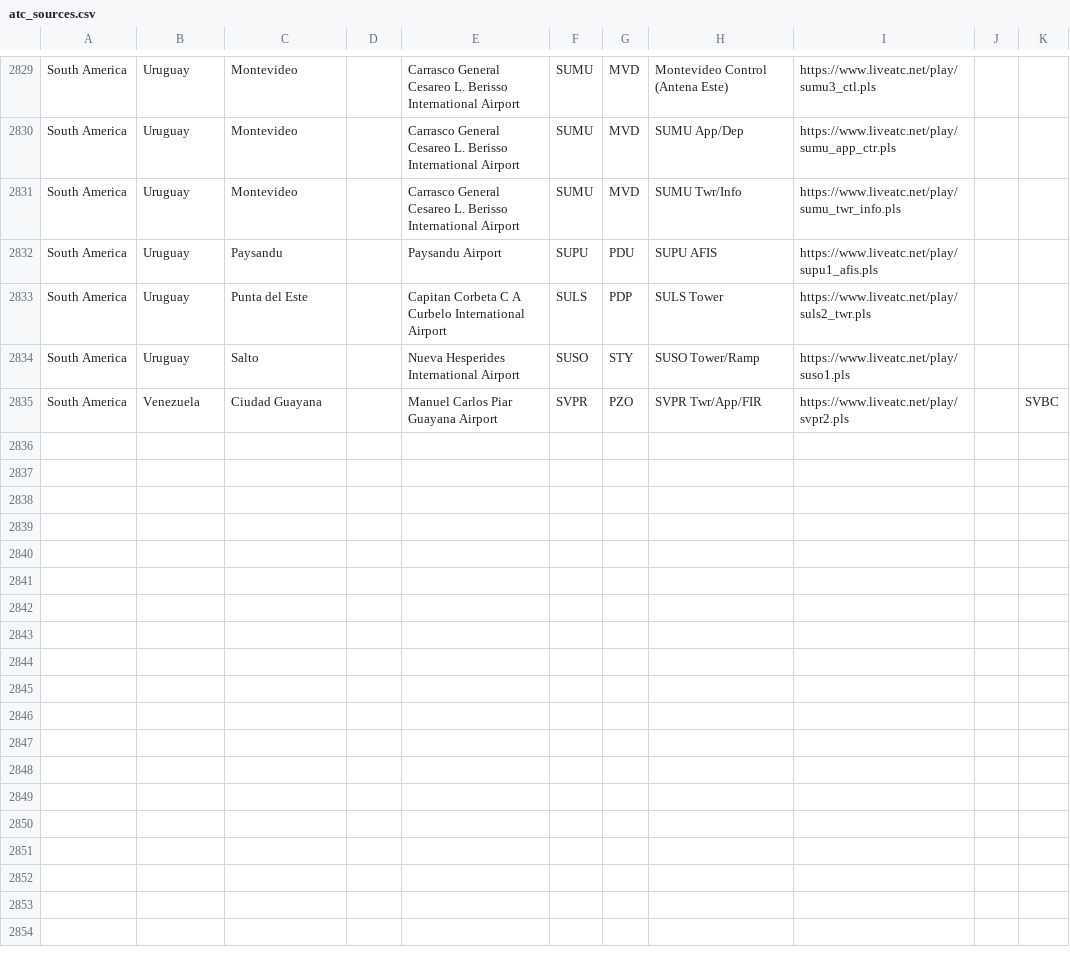
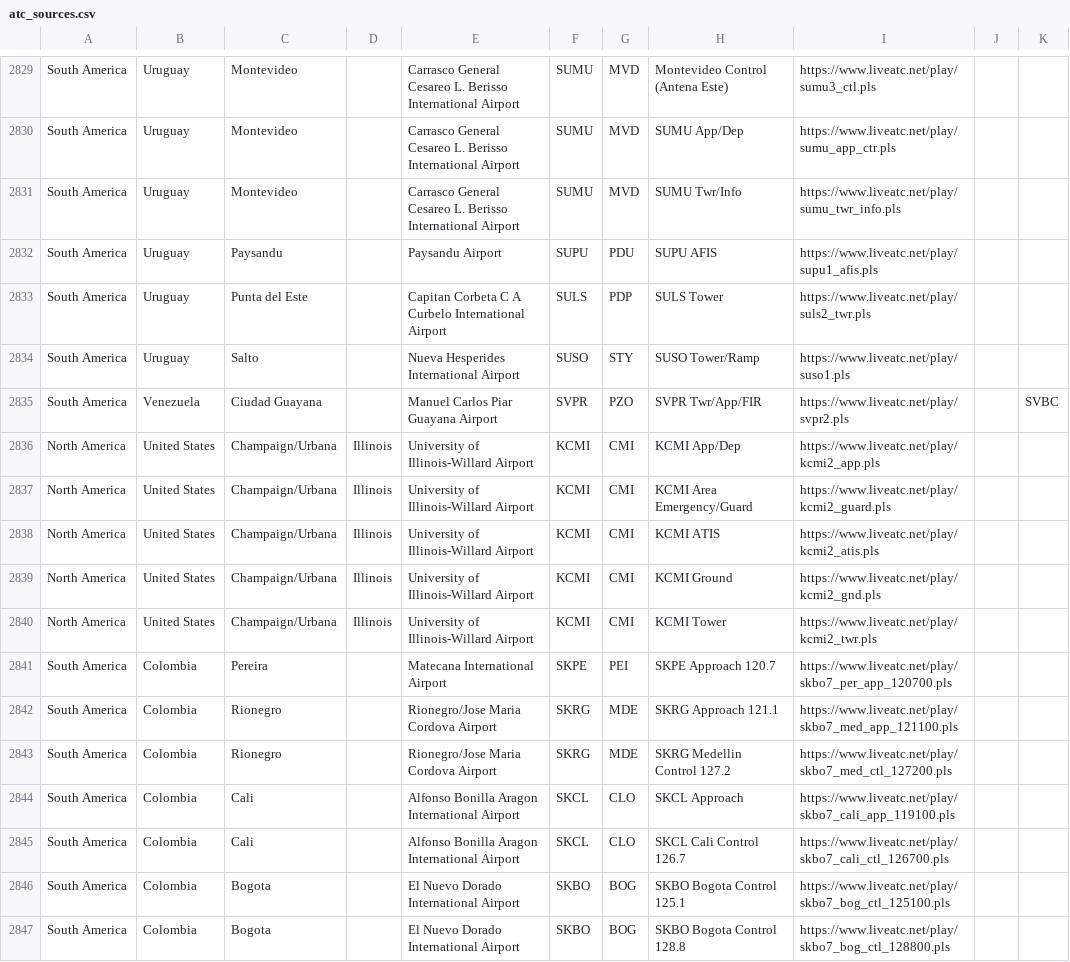
Before and after one commit to RoMinjun/lofiatc.ps1, a CSV file: atc_sources.csv, drawn as a sheet; only a part is shown, gaps mark what is left out.

Commit message:
added KCMI,SKPE,SKRG,SKCL,SKBO

```diff
--- a/atc_sources.csv
+++ b/atc_sources.csv
@@ -2835 +2835,13 @@
 "South America","Venezuela","Ciudad Guayana","","Manuel Carlos Piar Guayana Airport","SVPR","PZO","SVPR Twr/App/FIR","https://www.liveatc.net/play/svpr2.pls","","SVBC"
+"North America","United States","Champaign/Urbana","Illinois","University of Illinois-Willard Airport","KCMI","CMI","KCMI App/Dep","https://www.liveatc.net/play/kcmi2_app.pls","",""
+"North America","United States","Champaign/Urbana","Illinois","University of Illinois-Willard Airport","KCMI","CMI","KCMI Area Emergency/Guard","https://www.liveatc.net/play/kcmi2_guard.pls","",""
+"North America","United States","Champaign/Urbana","Illinois","University of Illinois-Willard Airport","KCMI","CMI","KCMI ATIS","https://www.liveatc.net/play/kcmi2_atis.pls","",""
+"North America","United States","Champaign/Urbana","Illinois","University of Illinois-Willard Airport","KCMI","CMI","KCMI Ground","https://www.liveatc.net/play/kcmi2_gnd.pls","",""
+"North America","United States","Champaign/Urbana","Illinois","University of Illinois-Willard Airport","KCMI","CMI","KCMI Tower","https://www.liveatc.net/play/kcmi2_twr.pls","",""
+"South America","Colombia","Pereira","","Matecana International Airport","SKPE","PEI","SKPE Approach 120.7","https://www.liveatc.net/play/skbo7_per_app_120700.pls","",""
+"South America","Colombia","Rionegro","","Rionegro/Jose Maria Cordova Airport","SKRG","MDE","SKRG Approach 121.1","https://www.liveatc.net/play/skbo7_med_app_121100.pls","",""
+"South America","Colombia","Rionegro","","Rionegro/Jose Maria Cordova Airport","SKRG","MDE","SKRG Medellin Control 127.2","https://www.liveatc.net/play/skbo7_med_ctl_127200.pls","",""
+"South America","Colombia","Cali","","Alfonso Bonilla Aragon International Airport","SKCL","CLO","SKCL Approach","https://www.liveatc.net/play/skbo7_cali_app_119100.pls","",""
+"South America","Colombia","Cali","","Alfonso Bonilla Aragon International Airport","SKCL","CLO","SKCL Cali Control 126.7","https://www.liveatc.net/play/skbo7_cali_ctl_126700.pls","",""
+"South America","Colombia","Bogota","","El Nuevo Dorado International Airport","SKBO","BOG","SKBO Bogota Control 125.1","https://www.liveatc.net/play/skbo7_bog_ctl_125100.pls","",""
+"South America","Colombia","Bogota","","El Nuevo Dorado International Airport","SKBO","BOG","SKBO Bogota Control 128.8","https://www.liveatc.net/play/skbo7_bog_ctl_128800.pls","",""
```
Also changed, not shown: liveatc_sources.csv.
